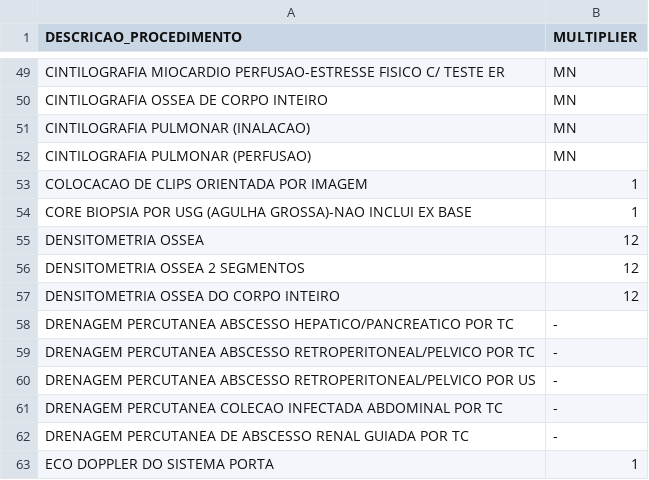
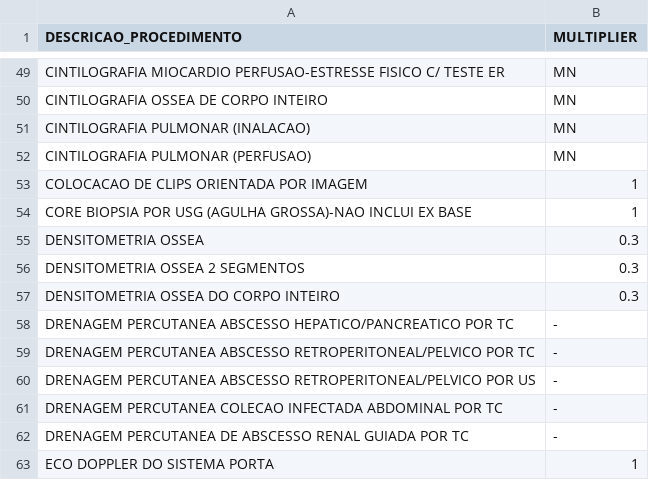
Before and after one commit to haguenka/SLA, a CSV file: multipliers.csv, drawn as a sheet; only a part is shown, gaps mark what is left out.

Commit message:
Update multipliers.csv

```diff
--- a/multipliers.csv
+++ b/multipliers.csv
@@ -54,5 +54,5 @@ COLOCACAO DE CLIPS ORIENTADA POR IMAGEM,1
 CORE BIOPSIA POR USG (AGULHA GROSSA)-NAO INCLUI EX BASE,1
-DENSITOMETRIA OSSEA,12
-DENSITOMETRIA OSSEA 2 SEGMENTOS,12
-DENSITOMETRIA OSSEA DO CORPO INTEIRO,12
+DENSITOMETRIA OSSEA,0.3
+DENSITOMETRIA OSSEA 2 SEGMENTOS,0.3
+DENSITOMETRIA OSSEA DO CORPO INTEIRO,0.3
 DRENAGEM PERCUTANEA ABSCESSO HEPATICO/PANCREATICO POR TC, -
```
